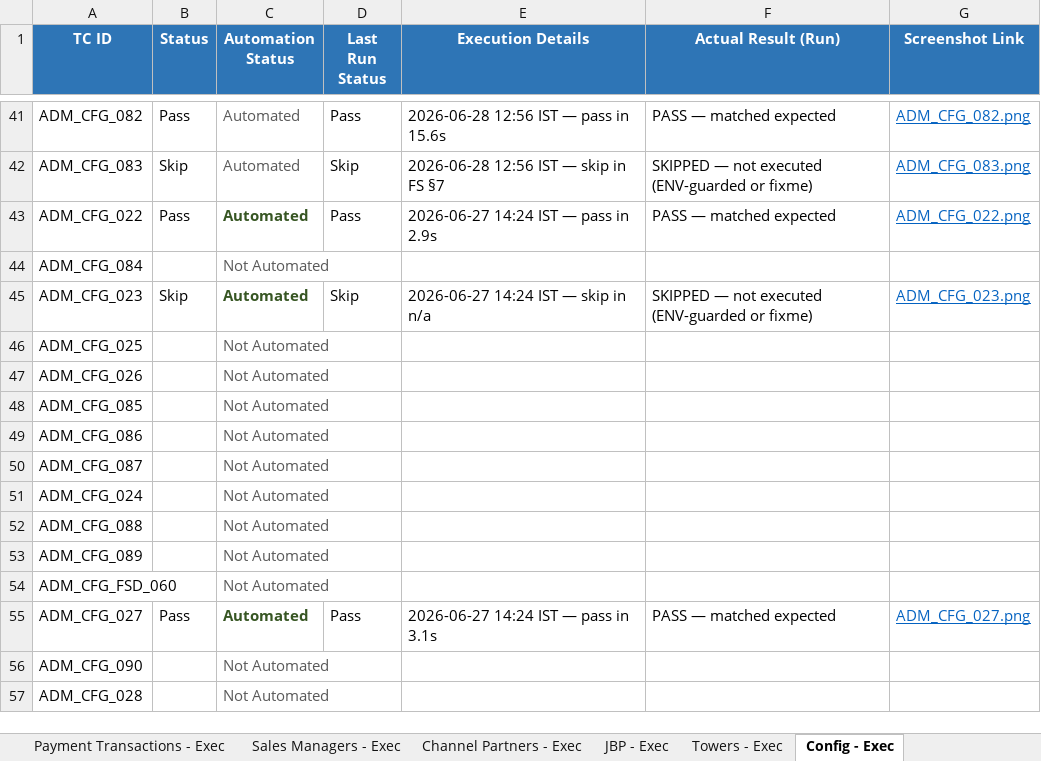
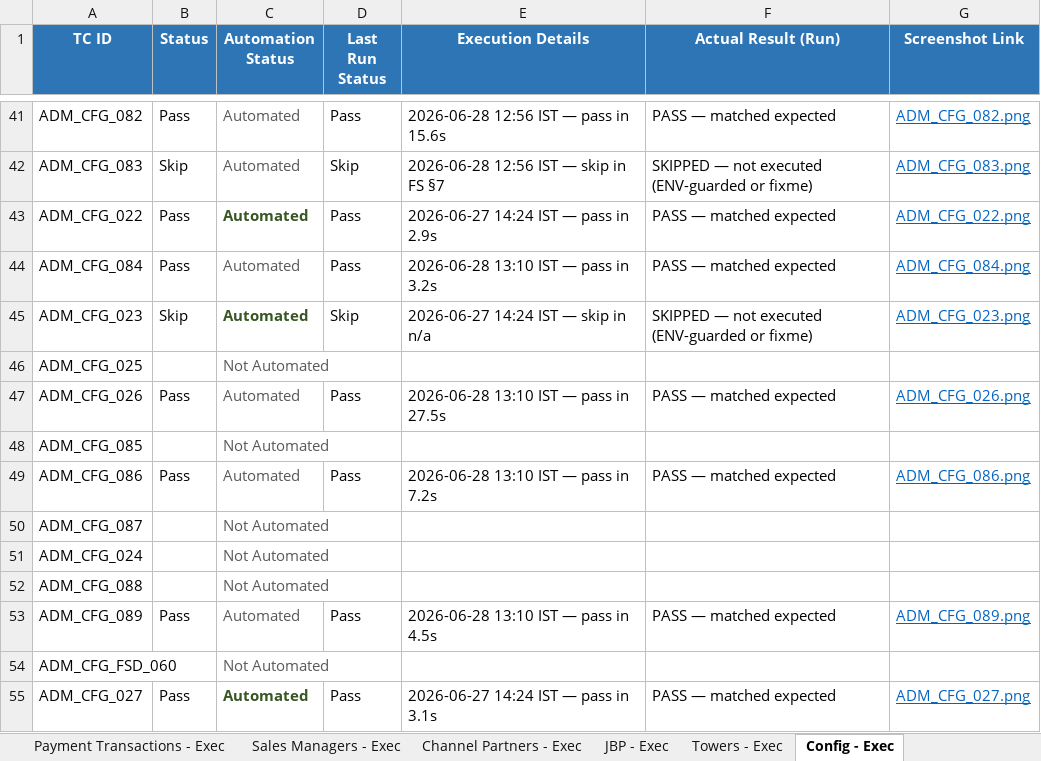
Before and after one commit to Anjalijha2/AI-Automation-hoabl, an Excel workbook: manual-qa-repository/07-execution/TestCases-AdminPortal.xlsx, sheet Config - Exec, drawn as a sheet; only a part is shown, gaps mark what is left out; the shorter side is filled out with more unchanged rows; values as stored, in another font and other column widths than the file's, no borders; the diff names each change by its address in the sheet, - before the commit and + after, or states it on an @@ line.

```diff
--- a/manual-qa-repository/07-execution/TestCases-AdminPortal.xlsx (sheet Config - Exec)
+++ b/manual-qa-repository/07-execution/TestCases-AdminPortal.xlsx (sheet Config - Exec)
-B44 (Status): (empty)
+B44 (Status): Pass
-C44 (Automation Status): Not Automated
+C44 (Automation Status): Automated
-D44 (Last Run Status): (empty)
+D44 (Last Run Status): Pass
-E44 (Execution Details): (empty)
+E44 (Execution Details): 2026-06-28 13:10 IST — pass in 3.2s
-F44 (Actual Result (Run)): (empty)
+F44 (Actual Result (Run)): PASS — matched expected
-G44 (Screenshot Link): (empty)
+G44 (Screenshot Link): ADM_CFG_084.png
-B47 (Status): (empty)
+B47 (Status): Pass
-C47 (Automation Status): Not Automated
+C47 (Automation Status): Automated
-D47 (Last Run Status): (empty)
+D47 (Last Run Status): Pass
-E47 (Execution Details): (empty)
+E47 (Execution Details): 2026-06-28 13:10 IST — pass in 27.5s
-F47 (Actual Result (Run)): (empty)
+F47 (Actual Result (Run)): PASS — matched expected
-G47 (Screenshot Link): (empty)
+G47 (Screenshot Link): ADM_CFG_026.png
-B49 (Status): (empty)
+B49 (Status): Pass
-C49 (Automation Status): Not Automated
+C49 (Automation Status): Automated
-D49 (Last Run Status): (empty)
+D49 (Last Run Status): Pass
-E49 (Execution Details): (empty)
+E49 (Execution Details): 2026-06-28 13:10 IST — pass in 7.2s
-F49 (Actual Result (Run)): (empty)
+F49 (Actual Result (Run)): PASS — matched expected
-G49 (Screenshot Link): (empty)
+G49 (Screenshot Link): ADM_CFG_086.png
-B53 (Status): (empty)
+B53 (Status): Pass
-C53 (Automation Status): Not Automated
+C53 (Automation Status): Automated
-D53 (Last Run Status): (empty)
+D53 (Last Run Status): Pass
-E53 (Execution Details): (empty)
+E53 (Execution Details): 2026-06-28 13:10 IST — pass in 4.5s
-F53 (Actual Result (Run)): (empty)
+F53 (Actual Result (Run)): PASS — matched expected
-G53 (Screenshot Link): (empty)
+G53 (Screenshot Link): ADM_CFG_089.png
```
Also changed, not shown: sheet Config - Master, 6 other files.
